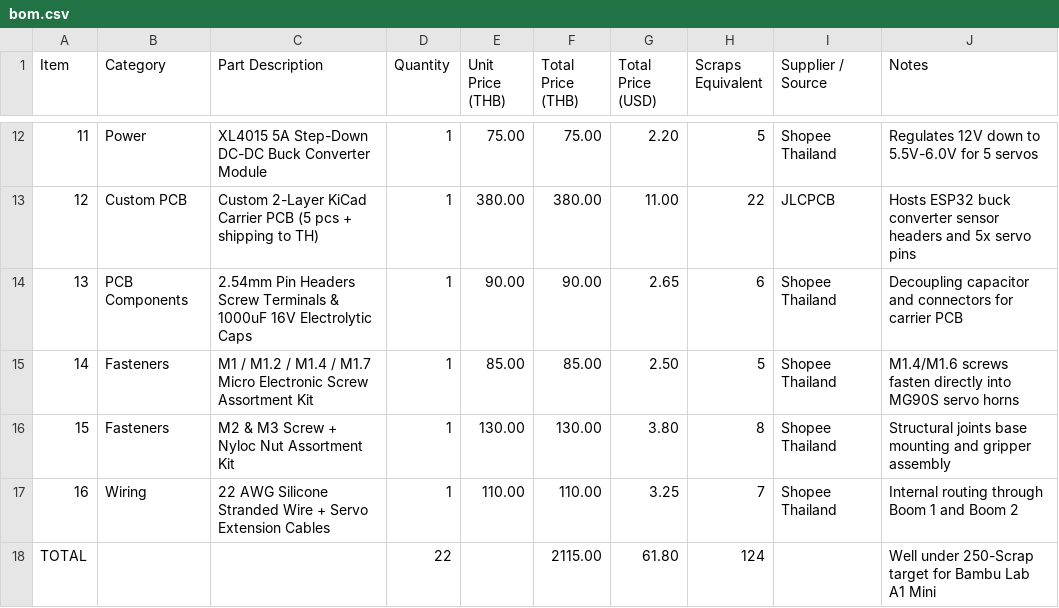
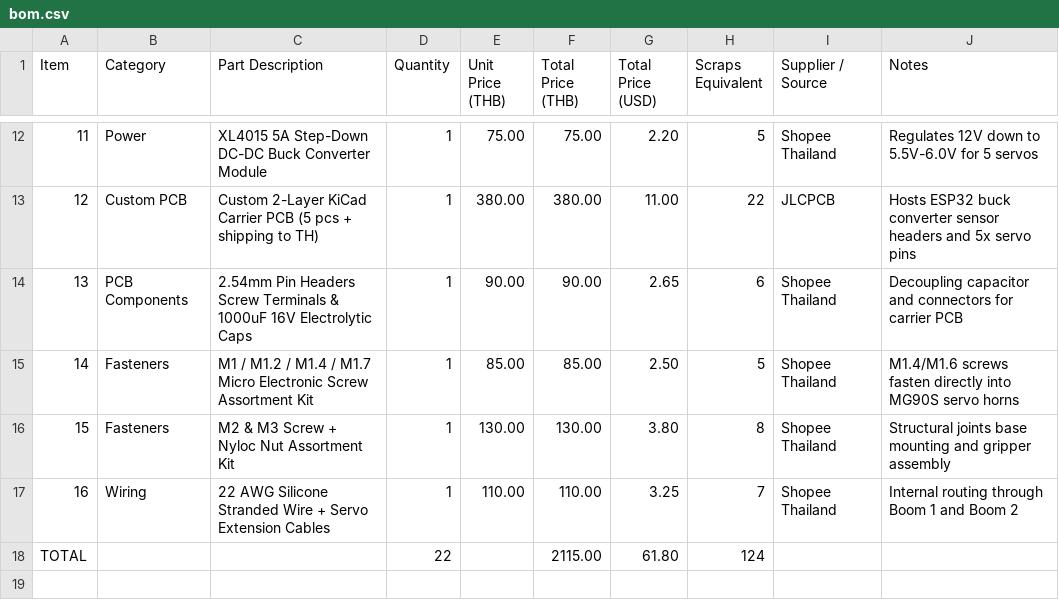
Before and after one commit to theduckoverlord1234-cmd/colour-sorting-arm, a CSV file: bom.csv, drawn as a sheet; only a part is shown, gaps mark what is left out.

Commit message:
Update bom.csv

```diff
--- a/bom.csv
+++ b/bom.csv
@@ -17,2 +17,2 @@ Item,Category,Part Description,Quantity,Unit Price (THB),Total Price (THB),Total
 16,Wiring,22 AWG Silicone Stranded Wire + Servo Extension Cables,1,110.00,110.00,3.25,7,Shopee Thailand,Internal routing through Boom 1 and Boom 2
-TOTAL,,,22,,2115.00,61.80,124,,Well under 250-Scrap target for Bambu Lab A1 Mini
+TOTAL,,,22,,2115.00,61.80,124,,
```
